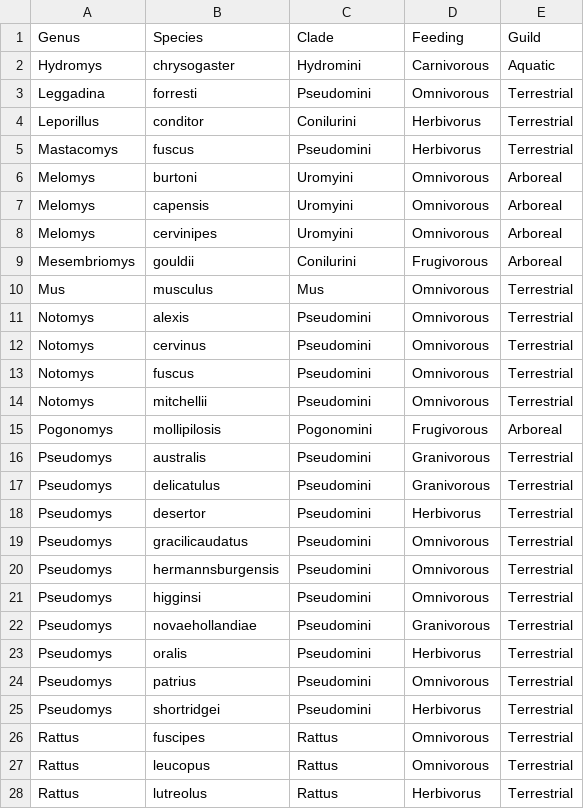
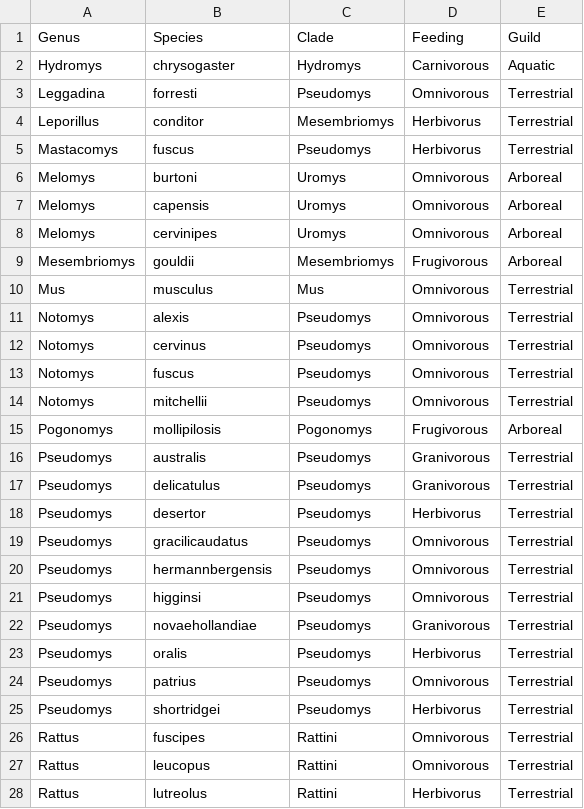
Before and after one commit to miracleray/allometry-rodents, a CSV file: Data/Processed/in_ex_traits.csv, drawn as a sheet; only a part is shown; the diff covers the shown part only.

Commit message:
Clades after Aplin 2014

```diff
--- a/Data/Processed/in_ex_traits.csv
+++ b/Data/Processed/in_ex_traits.csv
@@ -1,28 +1,28 @@
 Genus,Species,Clade,Feeding,Guild
-Hydromys,chrysogaster,Hydromini,Carnivorous,Aquatic
-Leggadina,forresti,Pseudomini,Omnivorous,Terrestrial
-Leporillus,conditor,Conilurini,Herbivorus,Terrestrial
-Mastacomys,fuscus,Pseudomini,Herbivorus,Terrestrial
-Melomys,burtoni,Uromyini,Omnivorous,Arboreal
-Melomys,capensis,Uromyini,Omnivorous,Arboreal
-Melomys,cervinipes,Uromyini,Omnivorous,Arboreal
-Mesembriomys,gouldii,Conilurini,Frugivorous,Arboreal
+Hydromys,chrysogaster,Hydromys,Carnivorous,Aquatic
+Leggadina,forresti,Pseudomys,Omnivorous,Terrestrial
+Leporillus,conditor,Mesembriomys,Herbivorus,Terrestrial
+Mastacomys,fuscus,Pseudomys,Herbivorus,Terrestrial
+Melomys,burtoni,Uromys,Omnivorous,Arboreal
+Melomys,capensis,Uromys,Omnivorous,Arboreal
+Melomys,cervinipes,Uromys,Omnivorous,Arboreal
+Mesembriomys,gouldii,Mesembriomys,Frugivorous,Arboreal
 Mus,musculus,Mus,Omnivorous,Terrestrial
-Notomys,alexis,Pseudomini,Omnivorous,Terrestrial
-Notomys,cervinus,Pseudomini,Omnivorous,Terrestrial
-Notomys,fuscus,Pseudomini,Omnivorous,Terrestrial
-Notomys,mitchellii,Pseudomini,Omnivorous,Terrestrial
-Pogonomys,mollipilosis,Pogonomini,Frugivorous,Arboreal
-Pseudomys,australis,Pseudomini,Granivorous,Terrestrial
-Pseudomys,delicatulus,Pseudomini,Granivorous,Terrestrial
-Pseudomys,desertor,Pseudomini,Herbivorus,Terrestrial
-Pseudomys,gracilicaudatus,Pseudomini,Omnivorous,Terrestrial
-Pseudomys,hermannsburgensis,Pseudomini,Omnivorous,Terrestrial
-Pseudomys,higginsi,Pseudomini,Omnivorous,Terrestrial
-Pseudomys,novaehollandiae,Pseudomini,Granivorous,Terrestrial
-Pseudomys,oralis,Pseudomini,Herbivorus,Terrestrial
-Pseudomys,patrius,Pseudomini,Omnivorous,Terrestrial
-Pseudomys,shortridgei,Pseudomini,Herbivorus,Terrestrial
-Rattus,fuscipes,Rattus,Omnivorous,Terrestrial
-Rattus,leucopus,Rattus,Omnivorous,Terrestrial
-Rattus,lutreolus,Rattus,Herbivorus,Terrestrial
+Notomys,alexis,Pseudomys,Omnivorous,Terrestrial
+Notomys,cervinus,Pseudomys,Omnivorous,Terrestrial
+Notomys,fuscus,Pseudomys,Omnivorous,Terrestrial
+Notomys,mitchellii,Pseudomys,Omnivorous,Terrestrial
+Pogonomys,mollipilosis,Pogonomys,Frugivorous,Arboreal
+Pseudomys,australis,Pseudomys,Granivorous,Terrestrial
+Pseudomys,delicatulus,Pseudomys,Granivorous,Terrestrial
+Pseudomys,desertor,Pseudomys,Herbivorus,Terrestrial
+Pseudomys,gracilicaudatus,Pseudomys,Omnivorous,Terrestrial
+Pseudomys,hermannbergensis,Pseudomys,Omnivorous,Terrestrial
+Pseudomys,higginsi,Pseudomys,Omnivorous,Terrestrial
+Pseudomys,novaehollandiae,Pseudomys,Granivorous,Terrestrial
+Pseudomys,oralis,Pseudomys,Herbivorus,Terrestrial
+Pseudomys,patrius,Pseudomys,Omnivorous,Terrestrial
+Pseudomys,shortridgei,Pseudomys,Herbivorus,Terrestrial
+Rattus,fuscipes,Rattini,Omnivorous,Terrestrial
+Rattus,leucopus,Rattini,Omnivorous,Terrestrial
+Rattus,lutreolus,Rattini,Herbivorus,Terrestrial
```
Also changed, not shown: 17 edited cells elsewhere in this file.
